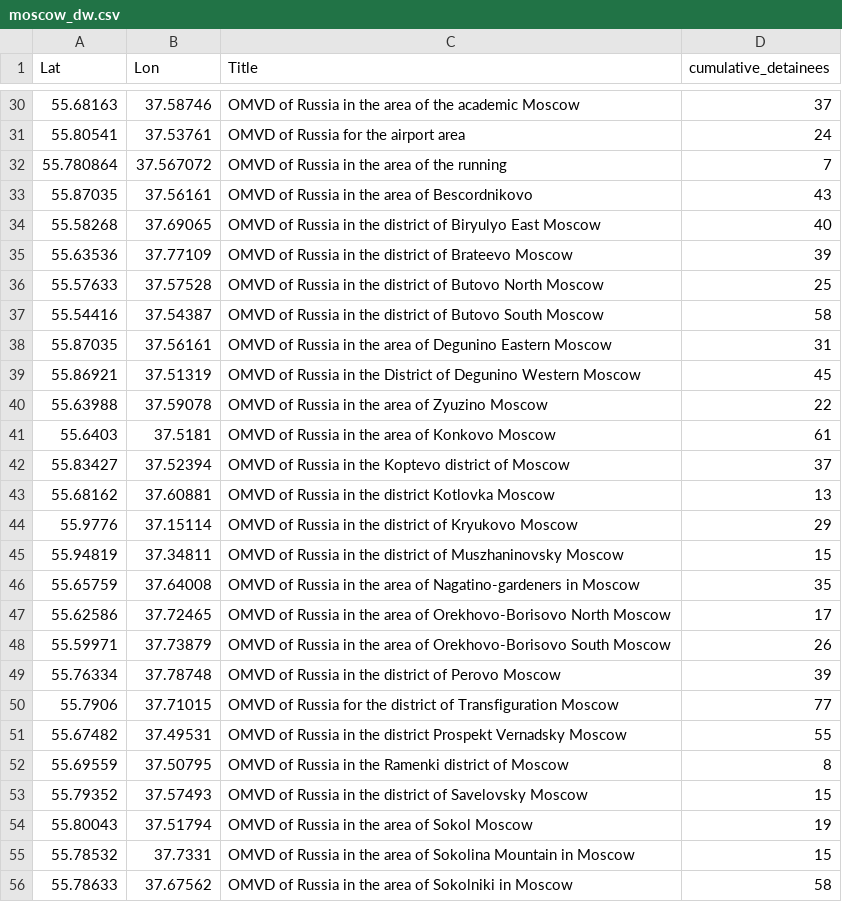
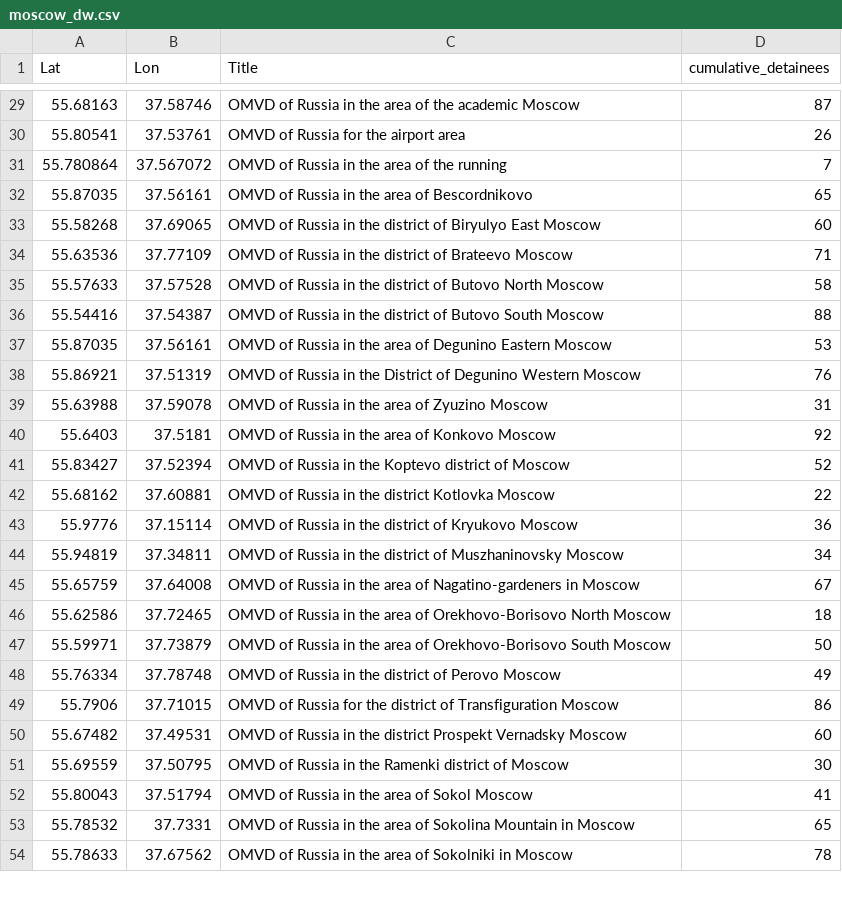
Before and after one commit to nsmediadataunit/russianprotests, a CSV file: data/moscow_dw.csv, drawn as a sheet; only a part is shown, gaps mark what is left out; removed rows and columns are numbered as before the commit, all else as after; the diff covers the shown part only; the diff names each change by its address in the sheet, - before the commit and + after, or states it on an @@ line.

```diff
--- a/data/moscow_dw.csv
+++ b/data/moscow_dw.csv
-D29 (cumulative_detainees): 37
+D29 (cumulative_detainees): 87
-D30 (cumulative_detainees): 24
+D30 (cumulative_detainees): 26
-D32 (cumulative_detainees): 43
+D32 (cumulative_detainees): 65
-D33 (cumulative_detainees): 40
+D33 (cumulative_detainees): 60
-D34 (cumulative_detainees): 39
+D34 (cumulative_detainees): 71
-D35 (cumulative_detainees): 25
+D35 (cumulative_detainees): 58
-D36 (cumulative_detainees): 58
+D36 (cumulative_detainees): 88
-D37 (cumulative_detainees): 31
+D37 (cumulative_detainees): 53
-D38 (cumulative_detainees): 45
+D38 (cumulative_detainees): 76
-D39 (cumulative_detainees): 22
+D39 (cumulative_detainees): 31
-D40 (cumulative_detainees): 61
+D40 (cumulative_detainees): 92
-D41 (cumulative_detainees): 37
+D41 (cumulative_detainees): 52
-D42 (cumulative_detainees): 13
+D42 (cumulative_detainees): 22
-D43 (cumulative_detainees): 29
+D43 (cumulative_detainees): 36
-D44 (cumulative_detainees): 15
+D44 (cumulative_detainees): 34
-D45 (cumulative_detainees): 35
+D45 (cumulative_detainees): 67
-D46 (cumulative_detainees): 17
+D46 (cumulative_detainees): 18
-D47 (cumulative_detainees): 26
+D47 (cumulative_detainees): 50
-D48 (cumulative_detainees): 39
+D48 (cumulative_detainees): 49
-D49 (cumulative_detainees): 77
+D49 (cumulative_detainees): 86
-D50 (cumulative_detainees): 55
+D50 (cumulative_detainees): 60
-D51 (cumulative_detainees): 8
+D51 (cumulative_detainees): 30
-row 53: 55.79352 | 37.57493 | OMVD of Russia in the district of Savelovsky Moscow | 15
-D52 (cumulative_detainees): 19
+D52 (cumulative_detainees): 41
-D53 (cumulative_detainees): 15
+D53 (cumulative_detainees): 65
-D54 (cumulative_detainees): 58
+D54 (cumulative_detainees): 78
```
Also changed, not shown: 1 removed row and 83 edited cells elsewhere in this file, data/city_dw.csv, data/city_locations.csv, 8 other files.
